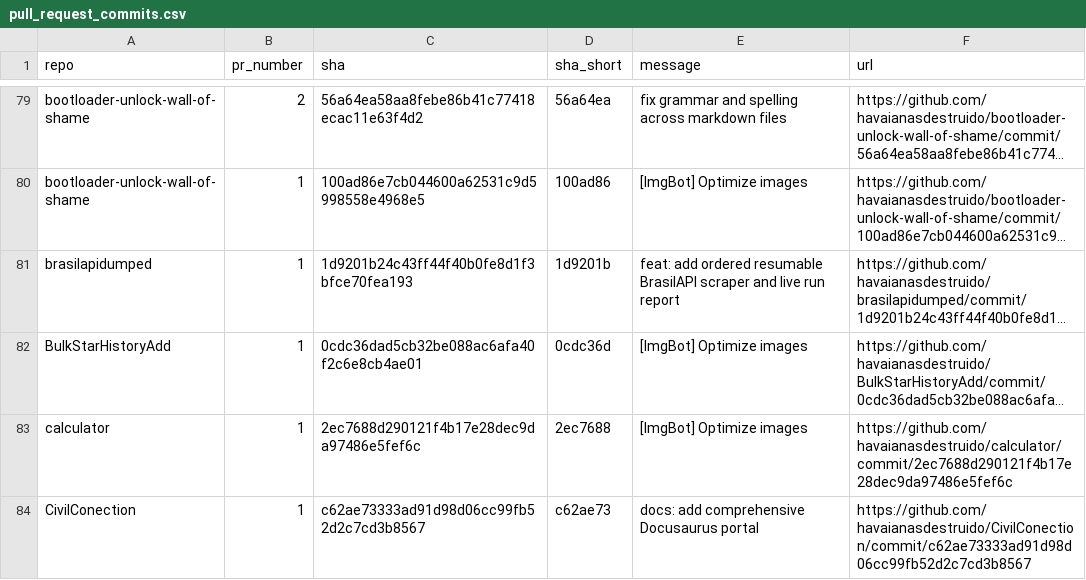
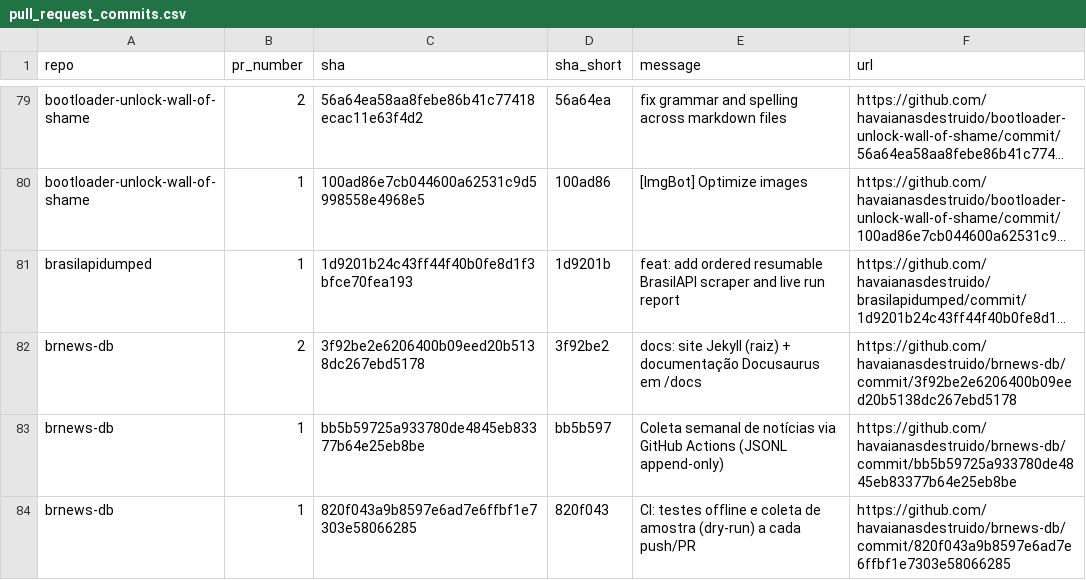
Before and after one commit to havaianasdestruido/sitemapping, a CSV file: reports/pull_request_commits.csv, drawn as a sheet; only a part is shown, gaps mark what is left out; the shorter side is filled out with more unchanged rows; long unchanged cells end in …; the diff covers the shown part only; the diff names each change by its address in the sheet, - before the commit and + after, or states it on an @@ line.

```diff
--- a/reports/pull_request_commits.csv
+++ b/reports/pull_request_commits.csv
+row 82: brnews-db | 2 | 3f92be2e6206400b09eed20b5138dc267ebd5178 | 3f92be2 | docs: site Jekyll (raiz) + documentação Docusaurus em /docs | https://github.com/havaianasdestruido/brnews-db/commit/3f92be2e6206400b09eed20b5138dc267ebd5178
+row 83: brnews-db | 1 | bb5b59725a933780de4845eb83377b64e25eb8be | bb5b597 | Coleta semanal de notícias via GitHub Actions (JSONL append-only) | https://github.com/havaianasdestruido/brnews-db/commit/bb5b59725a933780de4845eb83377b64e25eb8be
+row 84: brnews-db | 1 | 820f043a9b8597e6ad7e6ffbf1e7303e58066285 | 820f043 | CI: testes offline e coleta de amostra (dry-run) a cada push/PR | https://github.com/havaianasdestruido/brnews-db/commit/820f043a9b8597e6ad7e6ffbf1e7303e58066285
```
Also changed, not shown: 7 added rows elsewhere in this file, reports/branches.csv, reports/contributors.csv, 22 other files.
